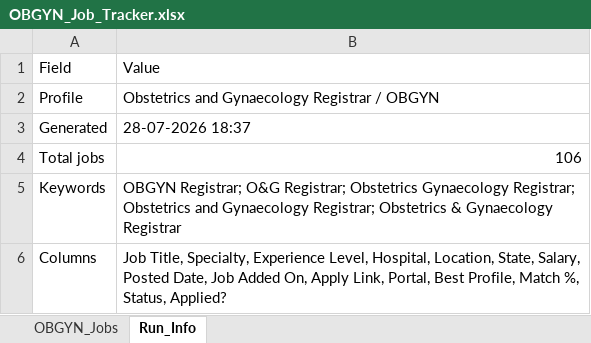
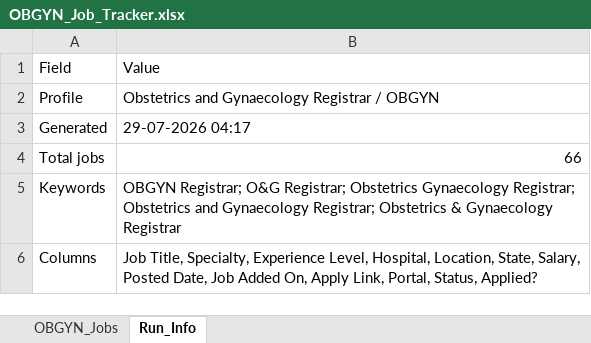
Before and after one commit to umang8954/Doctor-Australia-Job-Collector, an Excel workbook: OBGYN_Job_Tracker.xlsx, sheet Run_Info, drawn as a sheet; values as stored, in another font and other column widths than the file's, no borders; the diff names each change by its address in the sheet, - before the commit and + after, or states it on an @@ line.

```diff
--- a/OBGYN_Job_Tracker.xlsx (sheet Run_Info)
+++ b/OBGYN_Job_Tracker.xlsx (sheet Run_Info)
-B3: 28-07-2026 18:37
+B3: 29-07-2026 04:17
-B4: 106
+B4: 66
-B6: …Link, Portal, Best Profile, Match %, Status, Applied?
+B6: …Link, Portal, Status, Applied?
```
Also changed, not shown: sheet OBGYN_Jobs, 1 other file.
